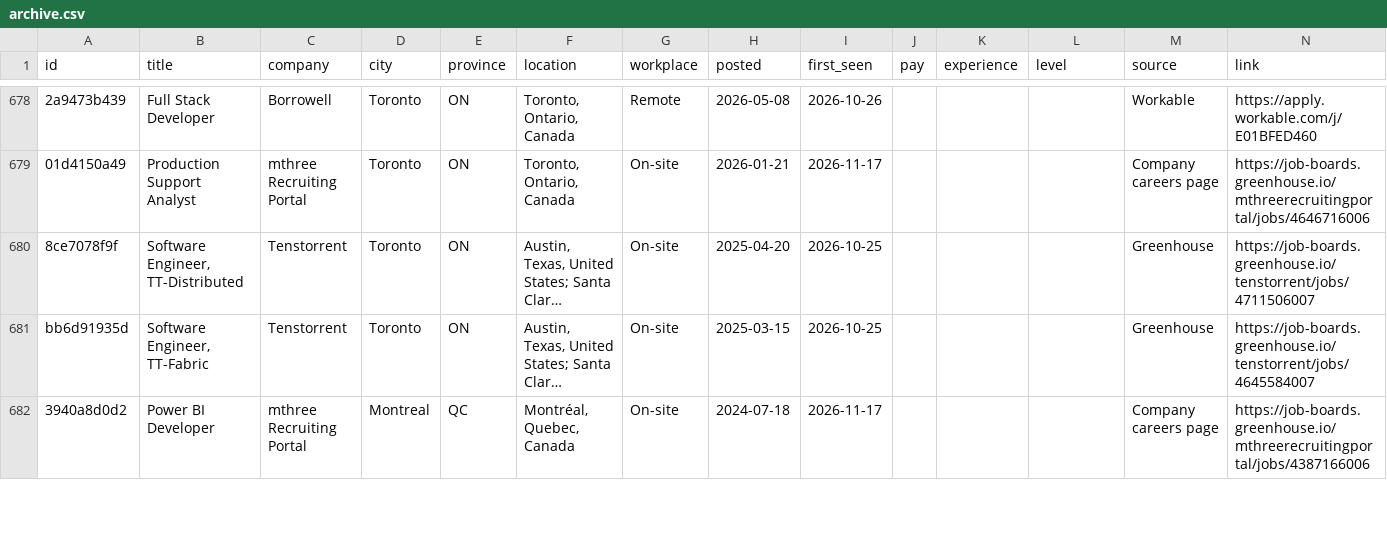
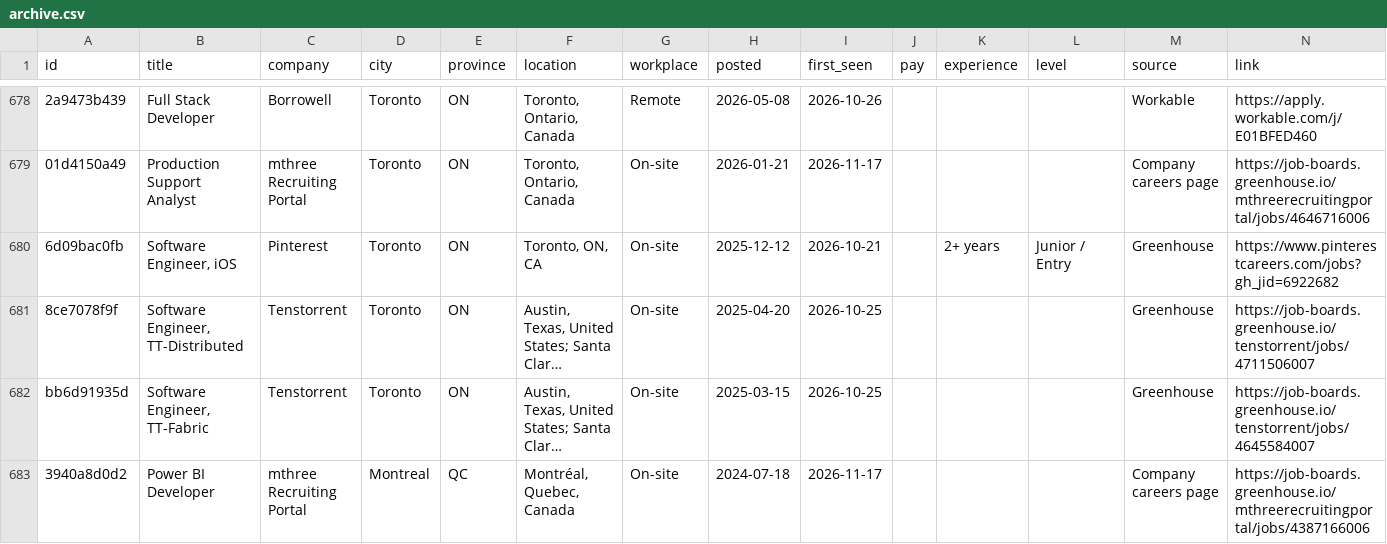
Before and after one commit to MeetPatel8575/canada-early-career-tech-jobs, a CSV file: archive.csv, drawn as a sheet; only a part is shown, gaps mark what is left out; long unchanged cells end in …; the diff names each change by its address in the sheet, - before the commit and + after, or states it on an @@ line.

```diff
--- a/archive.csv
+++ b/archive.csv
+row 680: 6d09bac0fb | Software Engineer, iOS | Pinterest | Toronto | ON | Toronto, ON, CA | On-site | 2025-12-12 | 2026-10-21 |  | 2+ years | Junior / Entry | Greenhouse | https://www.pinterestcareers.com/jobs?gh_jid=6922682
```
Also changed, not shown: jobs.csv, 2 other files.
